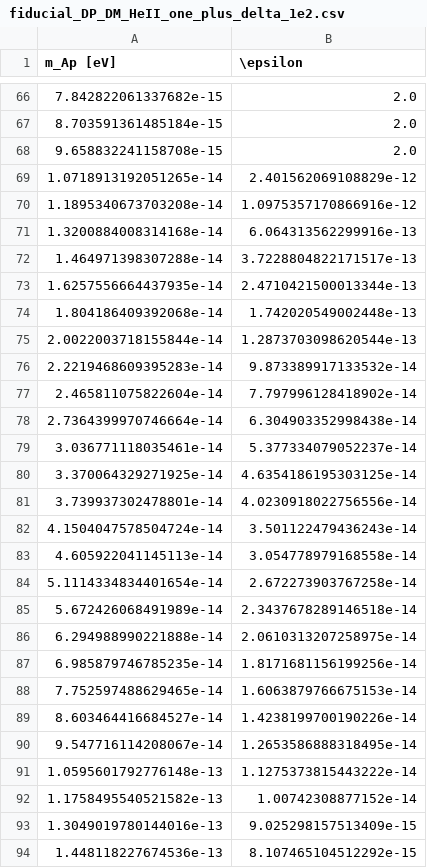
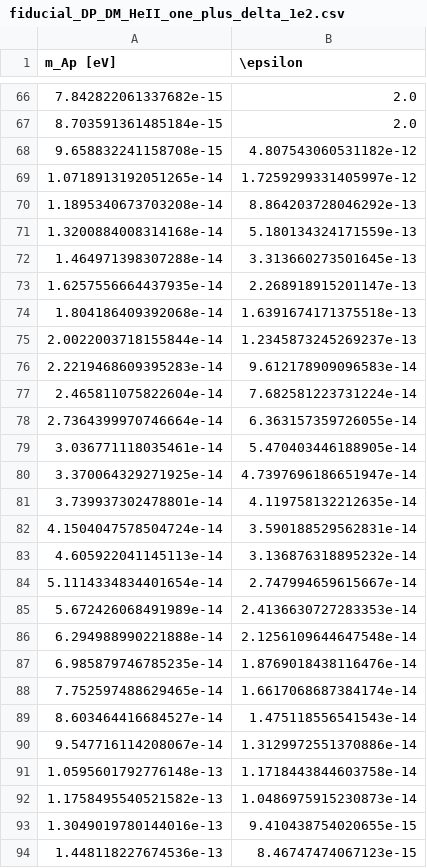
Before and after one commit to smsharma/dark-photons-perturbations, a CSV file: data/constraints/fiducial_DP_DM_HeII_one_plus_delta_1e2.csv, drawn as a sheet; only a part is shown, gaps mark what is left out; the diff covers the shown part only.

```diff
--- a/data/constraints/fiducial_DP_DM_HeII_one_plus_delta_1e2.csv
+++ b/data/constraints/fiducial_DP_DM_HeII_one_plus_delta_1e2.csv
@@ -67,28 +67,28 @@ m_Ap [eV],\epsilon
 8.703591361485184e-15,2.0
-9.658832241158708e-15,2.0
-1.0718913192051265e-14,2.401562069108829e-12
-1.1895340673703208e-14,1.0975357170866916e-12
-1.3200884008314168e-14,6.064313562299916e-13
-1.464971398307288e-14,3.7228804822171517e-13
-1.6257556664437935e-14,2.4710421500013344e-13
-1.804186409392068e-14,1.742020549002448e-13
-2.0022003718155844e-14,1.2873703098620544e-13
-2.2219468609395283e-14,9.873389917133532e-14
-2.465811075822604e-14,7.797996128418902e-14
-2.7364399970746664e-14,6.304903352998438e-14
-3.036771118035461e-14,5.377334079052237e-14
-3.370064329271925e-14,4.6354186195303125e-14
-3.739937302478801e-14,4.0230918022756556e-14
-4.1504047578504724e-14,3.501122479436243e-14
-4.605922041145113e-14,3.054778979168558e-14
-5.1114334834401654e-14,2.672273903767258e-14
-5.672426068491989e-14,2.3437678289146518e-14
-6.294988990221888e-14,2.0610313207258975e-14
-6.985879746785235e-14,1.8171681156199256e-14
-7.752597488629465e-14,1.6063879766675153e-14
-8.603464416684527e-14,1.4238199700190226e-14
-9.547716114208067e-14,1.2653586888318495e-14
-1.0595601792776148e-13,1.1275373815443222e-14
-1.1758495540521582e-13,1.00742308877152e-14
-1.3049019780144016e-13,9.025298157513409e-15
-1.448118227674536e-13,8.107465104512292e-15
+9.658832241158708e-15,4.807543060531182e-12
+1.0718913192051265e-14,1.7259299331405997e-12
+1.1895340673703208e-14,8.864203728046292e-13
+1.3200884008314168e-14,5.180134324171559e-13
+1.464971398307288e-14,3.313660273501645e-13
+1.6257556664437935e-14,2.268918915201147e-13
+1.804186409392068e-14,1.6391674171375518e-13
+2.0022003718155844e-14,1.2345873245269237e-13
+2.2219468609395283e-14,9.612178909096583e-14
+2.465811075822604e-14,7.682581223731224e-14
+2.7364399970746664e-14,6.363157359726055e-14
+3.036771118035461e-14,5.470403446188905e-14
+3.370064329271925e-14,4.7397696186651947e-14
+3.739937302478801e-14,4.119758132212635e-14
+4.1504047578504724e-14,3.590188529562831e-14
+4.605922041145113e-14,3.136876318895232e-14
+5.1114334834401654e-14,2.747994659615667e-14
+5.672426068491989e-14,2.4136630727283353e-14
+6.294988990221888e-14,2.1256109644647548e-14
+6.985879746785235e-14,1.8769018438116476e-14
+7.752597488629465e-14,1.6617068687384174e-14
+8.603464416684527e-14,1.475118556541543e-14
+9.547716114208067e-14,1.3129972551370886e-14
+1.0595601792776148e-13,1.1718443844603758e-14
+1.1758495540521582e-13,1.0486975915230873e-14
+1.3049019780144016e-13,9.410438754020655e-15
+1.448118227674536e-13,8.46747474067123e-15
```
Also changed, not shown: 30 edited cells elsewhere in this file, data/constraints/fiducial_DP_FIRAS_one_plus_delta_1e2.csv, 4 other files.
